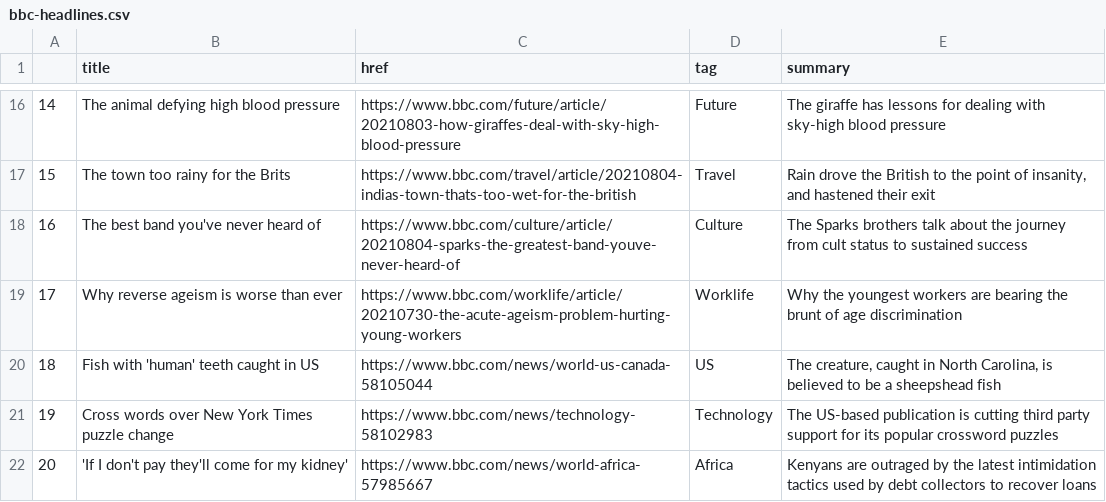
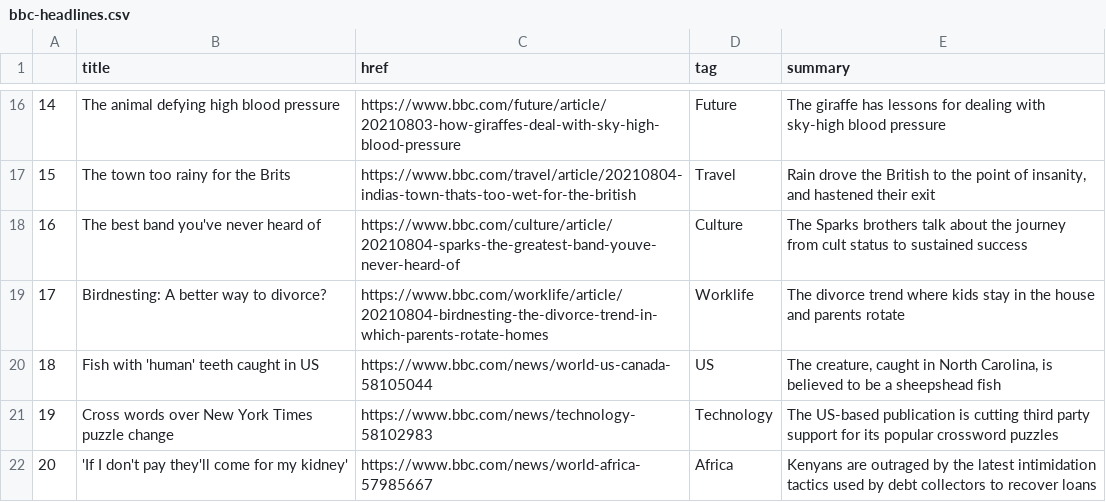
Before and after one commit to anth3lia/automatic-scraper, a CSV file: bbc-headlines.csv, drawn as a sheet; only a part is shown, gaps mark what is left out.

```diff
--- a/bbc-headlines.csv
+++ b/bbc-headlines.csv
@@ -18,3 +18,3 @@
 16,The best band you've never heard of,https://www.bbc.com/culture/article/20210804-sparks-the-greatest-band-youve-never-heard-of,Culture,The Sparks brothers talk about the journey from cult status to sustained success
-17,Why reverse ageism is worse than ever,https://www.bbc.com/worklife/article/20210730-the-acute-ageism-problem-hurting-young-workers,Worklife,Why the youngest workers are bearing the brunt of age discrimination
+17,Birdnesting: A better way to divorce?,https://www.bbc.com/worklife/article/20210804-birdnesting-the-divorce-trend-in-which-parents-rotate-homes,Worklife,The divorce trend where kids stay in the house and parents rotate
 18,Fish with 'human' teeth caught in US,https://www.bbc.com/news/world-us-canada-58105044,US,"The creature, caught in North Carolina, is believed to be a sheepshead fish"
```
